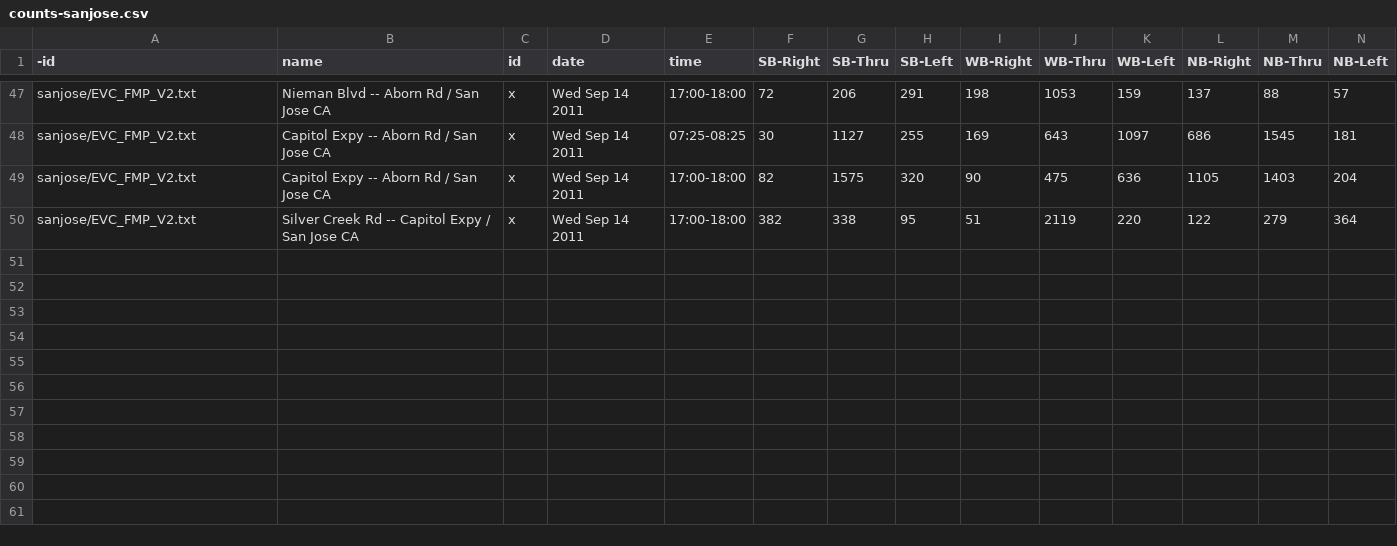
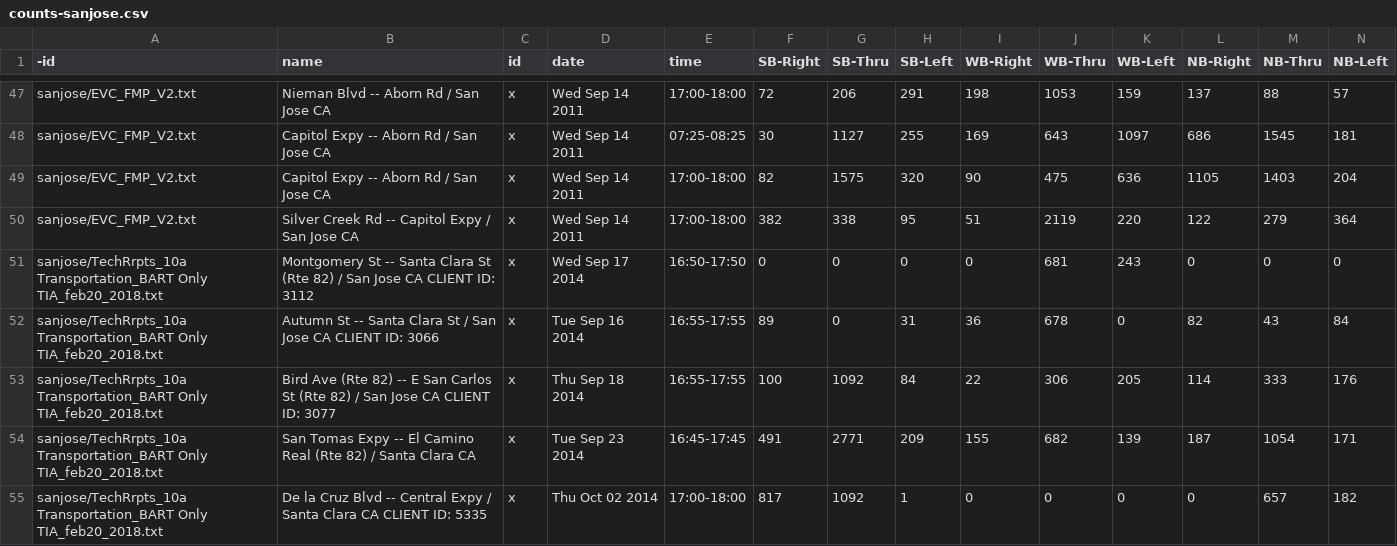
Before and after one commit to e-n-f/rtc-traffic-counts, a CSV file: counts-sanjose.csv, drawn as a sheet; only a part is shown, gaps mark what is left out; rows hold the shown columns only; the diff names each change by its address in the sheet, - before the commit and + after, or states it on an @@ line.

Commit message:
BART San Jose EIR counts

```diff
--- a/counts-sanjose.csv
+++ b/counts-sanjose.csv
+row 51: sanjose/TechRrpts_10a Transportation_BART Only TIA_feb20_2018.txt | Montgomery St -- Santa Clara St (Rte 82) / San Jose CA CLIENT ID: 3112 | x | Wed Sep 17 2014 | 16:50-17:50 | 0 | 0 | 0 | 0 | 681 | 243 | 0 | 0 | 0
+row 52: sanjose/TechRrpts_10a Transportation_BART Only TIA_feb20_2018.txt | Autumn St -- Santa Clara St / San Jose CA CLIENT ID: 3066 | x | Tue Sep 16 2014 | 16:55-17:55 | 89 | 0 | 31 | 36 | 678 | 0 | 82 | 43 | 84
+row 53: sanjose/TechRrpts_10a Transportation_BART Only TIA_feb20_2018.txt | Bird Ave (Rte 82) -- E San Carlos St (Rte 82) / San Jose CA CLIENT ID: 3077 | x | Thu Sep 18 2014 | 16:55-17:55 | 100 | 1092 | 84 | 22 | 306 | 205 | 114 | 333 | 176
+row 54: sanjose/TechRrpts_10a Transportation_BART Only TIA_feb20_2018.txt | San Tomas Expy -- El Camino Real (Rte 82) / Santa Clara CA | x | Tue Sep 23 2014 | 16:45-17:45 | 491 | 2771 | 209 | 155 | 682 | 139 | 187 | 1054 | 171
+row 55: sanjose/TechRrpts_10a Transportation_BART Only TIA_feb20_2018.txt | De la Cruz Blvd -- Central Expy / Santa Clara CA CLIENT ID: 5335 | x | Thu Oct 02 2014 | 17:00-18:00 | 817 | 1092 | 1 | 0 | 0 | 0 | 0 | 657 | 182
```
Also changed, not shown: 1 other file.
